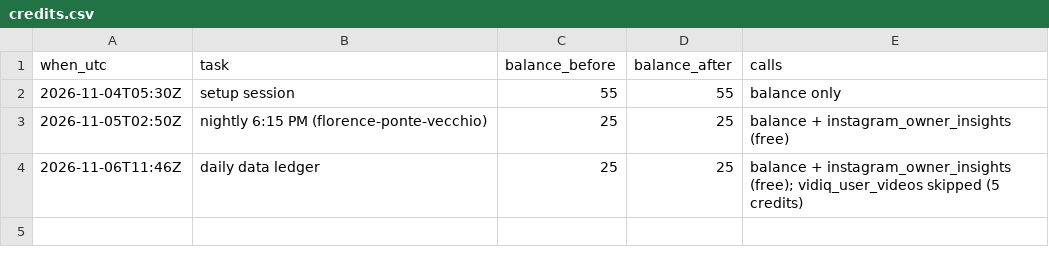
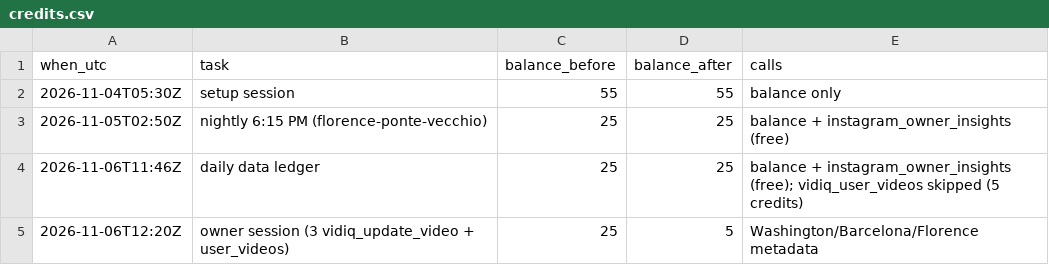
Before and after one commit to theshapeofthen/shapeofthen-media, a CSV file: analytics/credits.csv, drawn as a sheet.

```diff
--- a/analytics/credits.csv
+++ b/analytics/credits.csv
@@ -4 +4,2 @@ when_utc,task,balance_before,balance_after,calls
 2026-11-06T11:46Z,daily data ledger,25,25,balance + instagram_owner_insights (free); vidiq_user_videos skipped (5 credits)
+2026-11-06T12:20Z,owner session (3 vidiq_update_video + user_videos),25,5,Washington/Barcelona/Florence metadata
```
Also changed, not shown: 1 other file.
